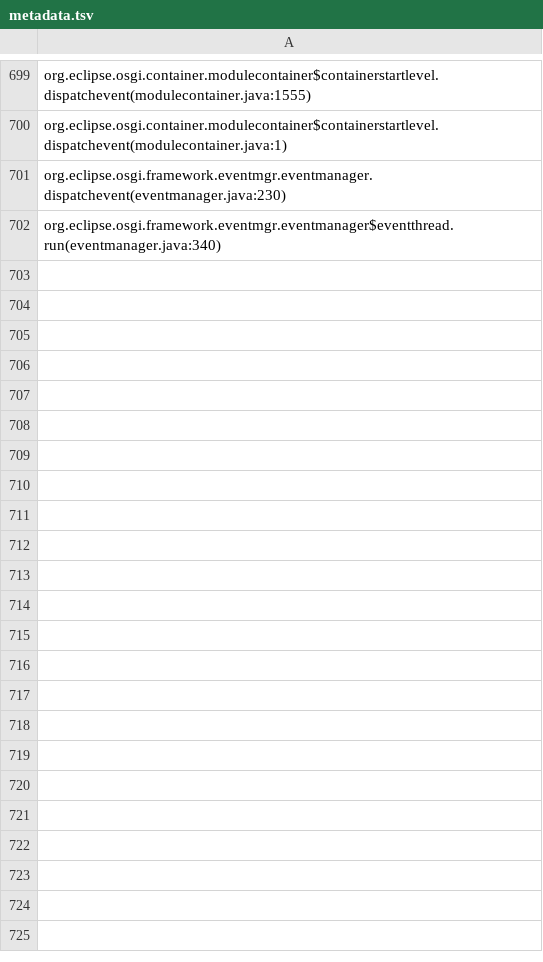
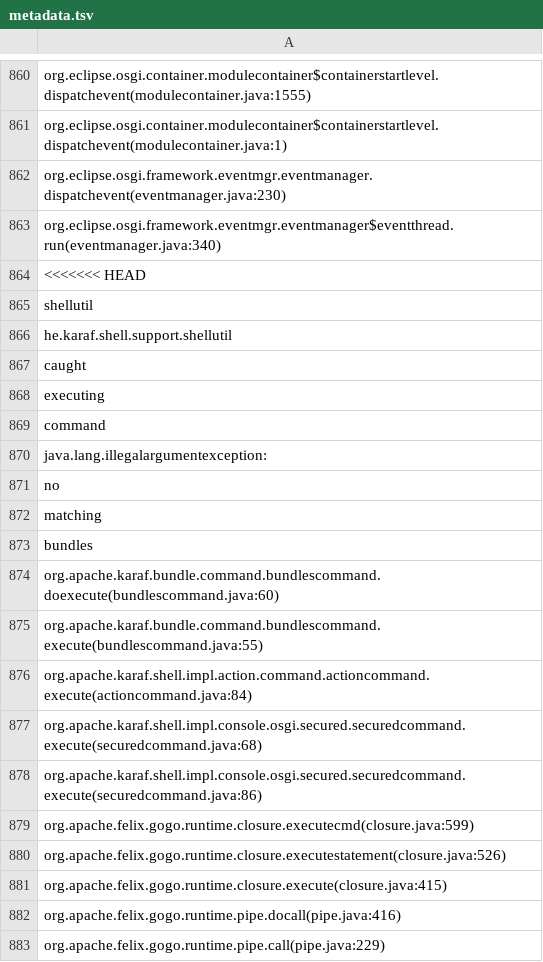
Before and after one commit to sdwalker62/MachineLearningLab, a TSV file: results/metadata.tsv, drawn as a sheet; only a part is shown, gaps mark what is left out; the diff covers the shown part only.

```diff
--- a/results/metadata.tsv
+++ b/results/metadata.tsv
@@ -702 +863,21 @@ org.eclipse.osgi.framework.eventmgr.eventmanager.dispatchevent(eventmanager.java
 org.eclipse.osgi.framework.eventmgr.eventmanager$eventthread.run(eventmanager.java:340)
+<<<<<<< HEAD
+shellutil
+he.karaf.shell.support.shellutil
+caught
+executing
+command
+java.lang.illegalargumentexception:
+no
+matching
+bundles
+org.apache.karaf.bundle.command.bundlescommand.doexecute(bundlescommand.java:60)
+org.apache.karaf.bundle.command.bundlescommand.execute(bundlescommand.java:55)
+org.apache.karaf.shell.impl.action.command.actioncommand.execute(actioncommand.java:84)
+org.apache.karaf.shell.impl.console.osgi.secured.securedcommand.execute(securedcommand.java:68)
+org.apache.karaf.shell.impl.console.osgi.secured.securedcommand.execute(securedcommand.java:86)
+org.apache.felix.gogo.runtime.closure.executecmd(closure.java:599)
+org.apache.felix.gogo.runtime.closure.executestatement(closure.java:526)
+org.apache.felix.gogo.runtime.closure.execute(closure.java:415)
+org.apache.felix.gogo.runtime.pipe.docall(pipe.java:416)
+org.apache.felix.gogo.runtime.pipe.call(pipe.java:229)
```
Also changed, not shown: 173 added rows elsewhere in this file, results/vectors.tsv, 9 other files.
